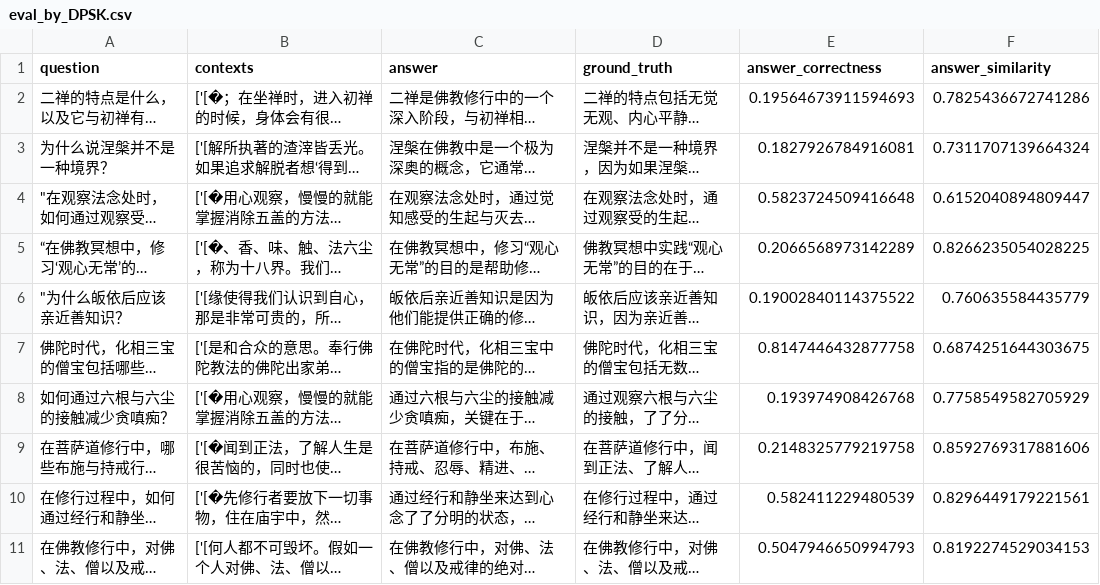
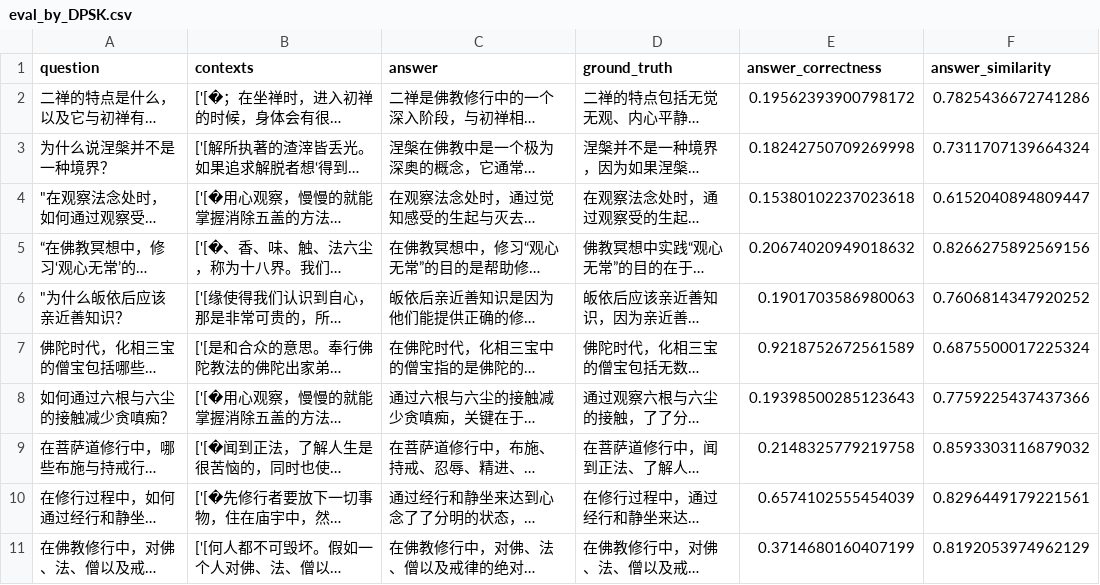
Before and after one commit to Xiyuche/csv_translator, a CSV file: deepseek/eval_by_DPSK.csv, drawn as a sheet; long unchanged cells end in …; the diff names each change by its address in the sheet, - before the commit and + after, or states it on an @@ line.

Commit message:
使用deepseek，只评估 answer_correctness 和 answer_similarity, GT为gpt-4o。

```diff
--- a/deepseek/eval_by_DPSK.csv
+++ b/deepseek/eval_by_DPSK.csv
-E2 (answer_correctness): 0.19564673911594693
+E2 (answer_correctness): 0.19562393900798172
-E3 (answer_correctness): 0.1827926784916081
+E3 (answer_correctness): 0.18242750709269998
-E4 (answer_correctness): 0.5823724509416648
+E4 (answer_correctness): 0.15380102237023618
-E5 (answer_correctness): 0.2066568973142289
+E5 (answer_correctness): 0.20674020949018632
-F5 (answer_similarity): 0.8266235054028225
+F5 (answer_similarity): 0.8266275892569156
-E6 (answer_correctness): 0.19002840114375522
+E6 (answer_correctness): 0.1901703586980063
-F6 (answer_similarity): 0.760635584435779
+F6 (answer_similarity): 0.7606814347920252
-E7 (answer_correctness): 0.8147446432877758
+E7 (answer_correctness): 0.9218752672561589
-F7 (answer_similarity): 0.6874251644303675
+F7 (answer_similarity): 0.6875500017225324
-E8 (answer_correctness): 0.193974908426768
+E8 (answer_correctness): 0.19398500285123643
-F8 (answer_similarity): 0.7758549582705929
+F8 (answer_similarity): 0.7759225437437366
-F9 (answer_similarity): 0.8592769317881606
+F9 (answer_similarity): 0.8593303116879032
-E10 (answer_correctness): 0.582411229480539
+E10 (answer_correctness): 0.6574102555454039
-E11 (answer_correctness): 0.5047946650994793
+E11 (answer_correctness): 0.3714680160407199
-F11 (answer_similarity): 0.8192274529034153
+F11 (answer_similarity): 0.8192053974962129
```
Also changed, not shown: 9 other files.
